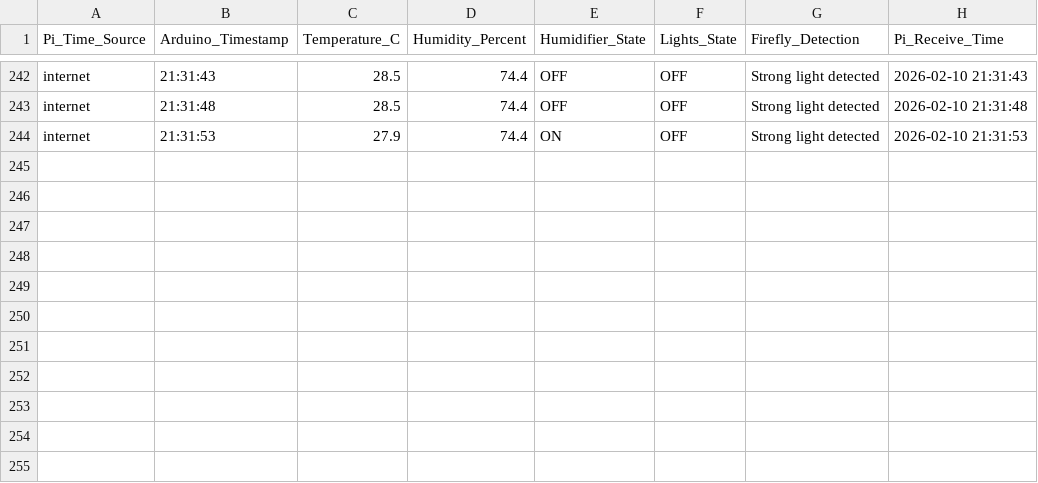
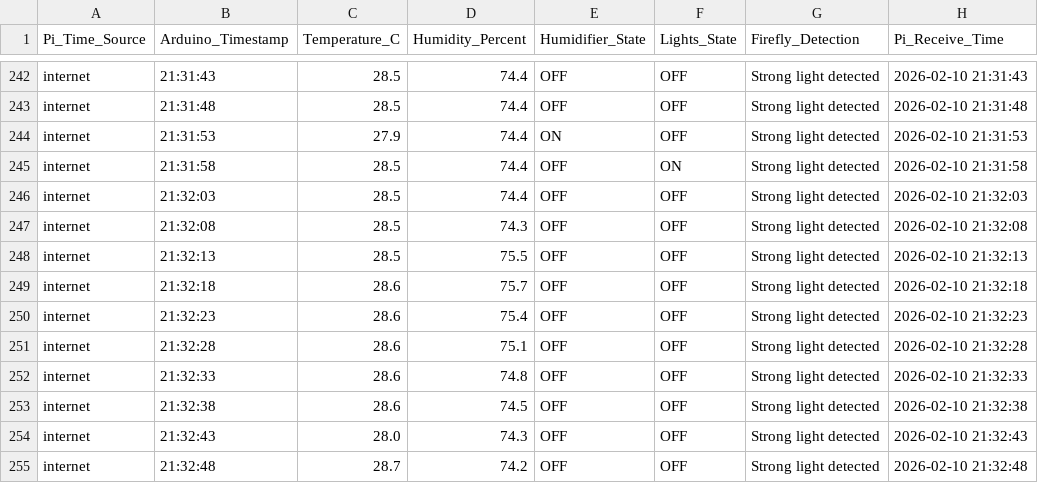
Before and after one commit to Alitaptech/firefly-data, a CSV file: data/Alitaptech_data_20260210.csv, drawn as a sheet; only a part is shown, gaps mark what is left out.

Commit message:
Data update 2026-02-10 21:32:52 - 1 file(s) changed

```diff
--- a/data/Alitaptech_data_20260210.csv
+++ b/data/Alitaptech_data_20260210.csv
@@ -244 +244,12 @@ internet,21:31:48,28.5,74.4,OFF,OFF,Strong light detected,2026-02-10 21:31:48
 internet,21:31:53,27.9,74.4,ON,OFF,Strong light detected,2026-02-10 21:31:53
+internet,21:31:58,28.5,74.4,OFF,ON,Strong light detected,2026-02-10 21:31:58
+internet,21:32:03,28.5,74.4,OFF,OFF,Strong light detected,2026-02-10 21:32:03
+internet,21:32:08,28.5,74.3,OFF,OFF,Strong light detected,2026-02-10 21:32:08
+internet,21:32:13,28.5,75.5,OFF,OFF,Strong light detected,2026-02-10 21:32:13
+internet,21:32:18,28.6,75.7,OFF,OFF,Strong light detected,2026-02-10 21:32:18
+internet,21:32:23,28.6,75.4,OFF,OFF,Strong light detected,2026-02-10 21:32:23
+internet,21:32:28,28.6,75.1,OFF,OFF,Strong light detected,2026-02-10 21:32:28
+internet,21:32:33,28.6,74.8,OFF,OFF,Strong light detected,2026-02-10 21:32:33
+internet,21:32:38,28.6,74.5,OFF,OFF,Strong light detected,2026-02-10 21:32:38
+internet,21:32:43,28.0,74.3,OFF,OFF,Strong light detected,2026-02-10 21:32:43
+internet,21:32:48,28.7,74.2,OFF,OFF,Strong light detected,2026-02-10 21:32:48
```
